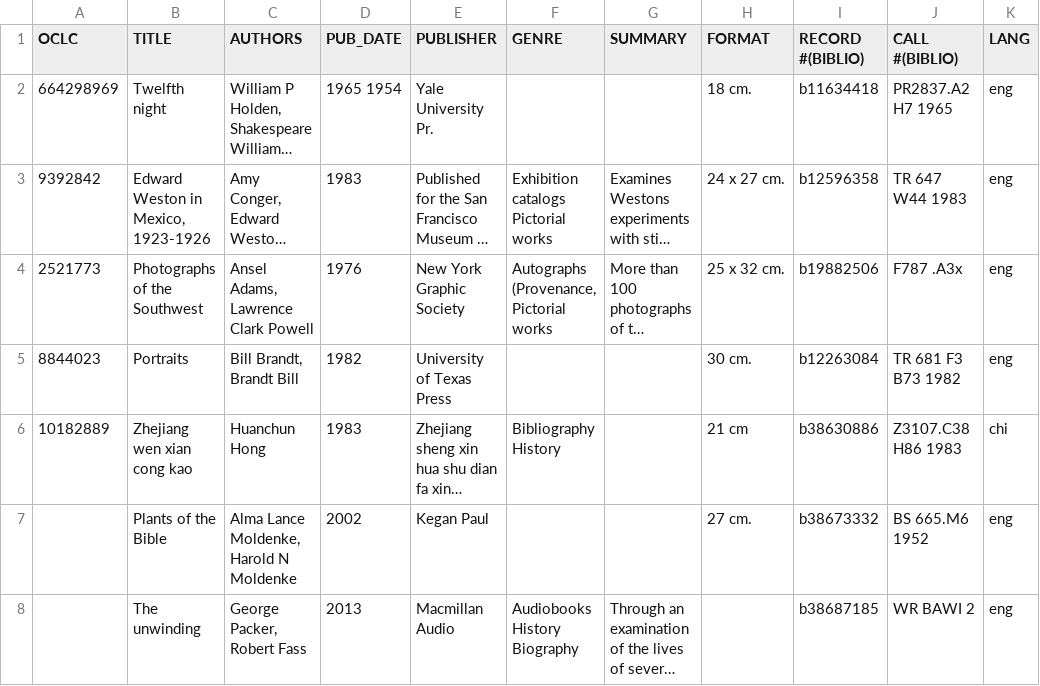
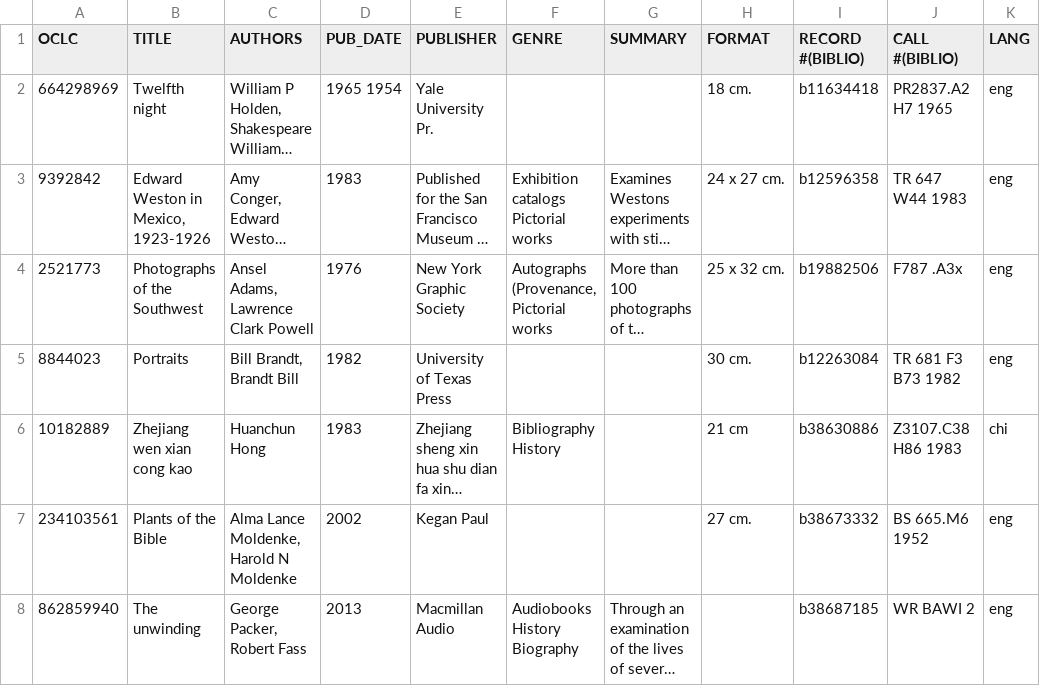
Before and after one commit to jdegrootlutzner/critical-collections-analysis, a CSV file: CleaningCode/output.csv, drawn as a sheet; only a part is shown; long unchanged cells end in …; the diff names each change by its address in the sheet, - before the commit and + after, or states it on an @@ line.

Commit message:
Ready for cleaning?

```diff
--- a/CleaningCode/output.csv
+++ b/CleaningCode/output.csv
-A7 (OCLC): (empty)
+A7 (OCLC): 234103561
-A8 (OCLC): (empty)
+A8 (OCLC): 862859940
```
Also changed, not shown: 1 other file.
